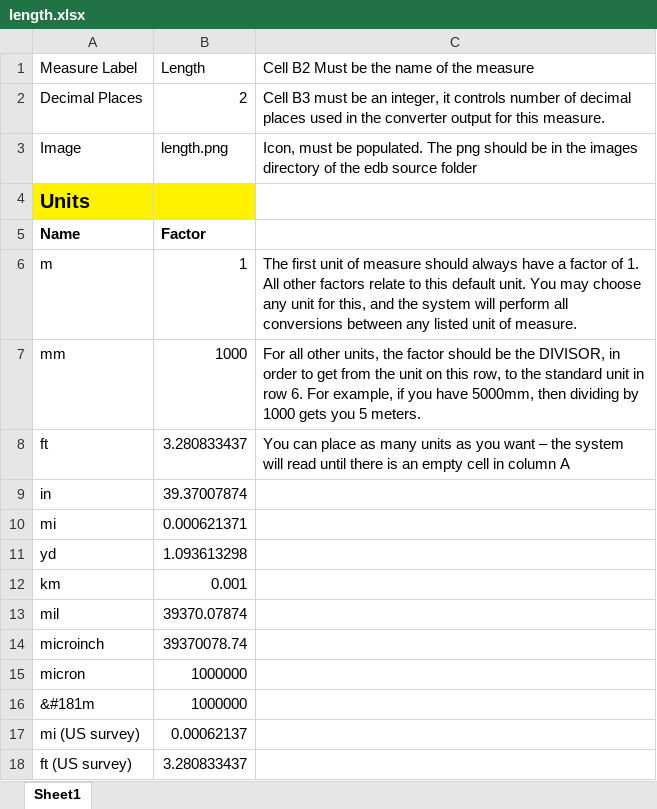
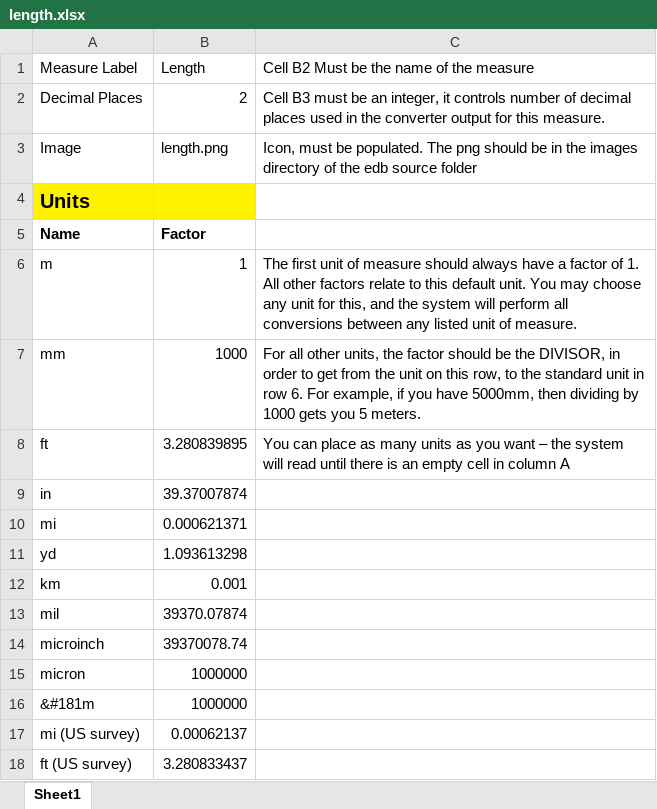
Before and after one commit to hydraulic-institute/edb, an Excel workbook: kb/unit-converter/length.xlsx, sheet Sheet1, drawn as a sheet; values as stored, in another font and other column widths than the file's, no borders; the diff names each change by its address in the sheet, - before the commit and + after, or states it on an @@ line.

```diff
--- a/kb/unit-converter/length.xlsx (sheet Sheet1)
+++ b/kb/unit-converter/length.xlsx (sheet Sheet1)
-B8 (Length): 3.280833437
+B8 (Length): 3.280839895
```
Also changed, not shown: kb/unit-converter/temperature.xlsx, 3 other files.
